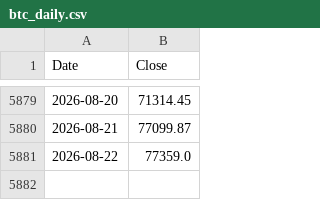
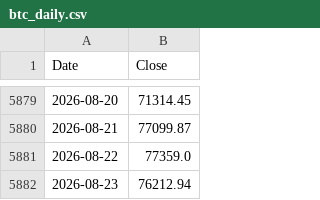
Before and after one commit to stephanlivera/btc-pl, a CSV file: btc_daily.csv, drawn as a sheet; only a part is shown, gaps mark what is left out; the diff names each change by its address in the sheet, - before the commit and + after, or states it on an @@ line.

```diff
--- a/btc_daily.csv
+++ b/btc_daily.csv
+row 5882: 2026-08-23 | 76212.94
```
